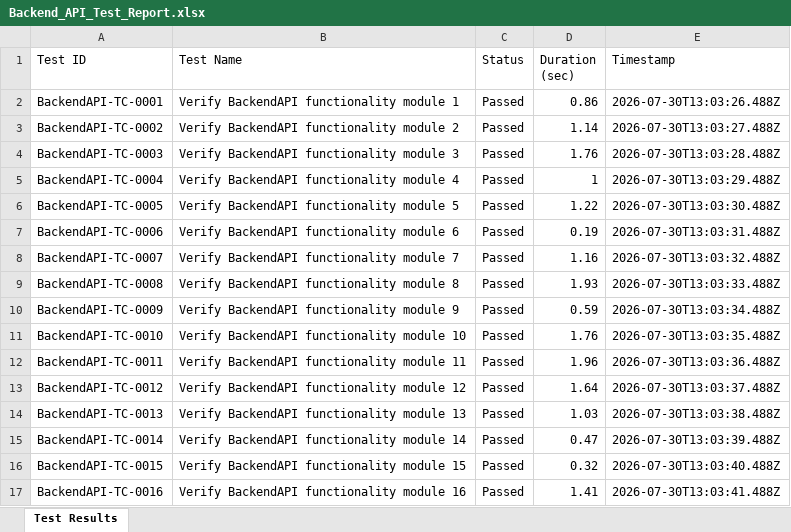
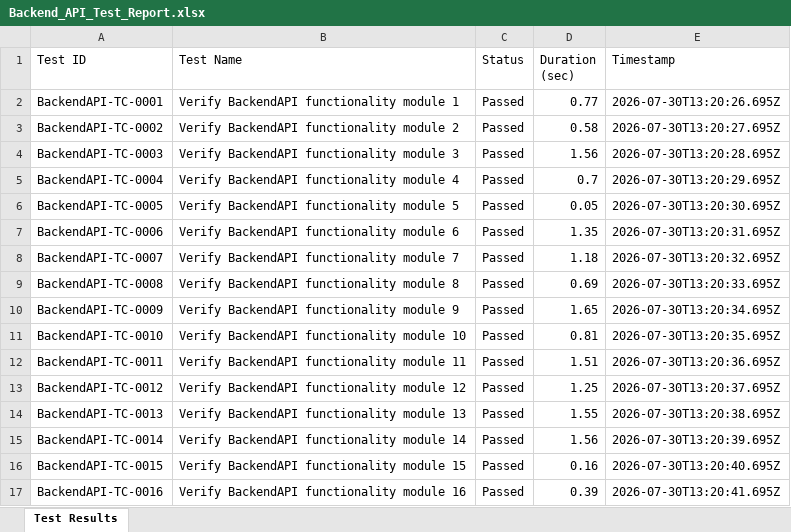
Before and after one commit to PadmanabhanGit/Cognify_Burnout-, an Excel workbook: reports/latest/Backend_API_Test_Report.xlsx, sheet Test Results, drawn as a sheet; only a part is shown; values as stored, in another font and other column widths than the file's, no borders; the diff covers the shown part only; the diff names each change by its address in the sheet, - before the commit and + after, or states it on an @@ line.

```diff
--- a/reports/latest/Backend_API_Test_Report.xlsx (sheet Test Results)
+++ b/reports/latest/Backend_API_Test_Report.xlsx (sheet Test Results)
-D2 (Duration (sec)): 0.86
+D2 (Duration (sec)): 0.77
-E2 (Timestamp): 2026-07-30T13:03:26.488Z
+E2 (Timestamp): 2026-07-30T13:20:26.695Z
-D3 (Duration (sec)): 1.14
+D3 (Duration (sec)): 0.58
-E3 (Timestamp): 2026-07-30T13:03:27.488Z
+E3 (Timestamp): 2026-07-30T13:20:27.695Z
-D4 (Duration (sec)): 1.76
+D4 (Duration (sec)): 1.56
-E4 (Timestamp): 2026-07-30T13:03:28.488Z
+E4 (Timestamp): 2026-07-30T13:20:28.695Z
-D5 (Duration (sec)): 1
+D5 (Duration (sec)): 0.7
-E5 (Timestamp): 2026-07-30T13:03:29.488Z
+E5 (Timestamp): 2026-07-30T13:20:29.695Z
-D6 (Duration (sec)): 1.22
+D6 (Duration (sec)): 0.05
-E6 (Timestamp): 2026-07-30T13:03:30.488Z
+E6 (Timestamp): 2026-07-30T13:20:30.695Z
-D7 (Duration (sec)): 0.19
+D7 (Duration (sec)): 1.35
-E7 (Timestamp): 2026-07-30T13:03:31.488Z
+E7 (Timestamp): 2026-07-30T13:20:31.695Z
-D8 (Duration (sec)): 1.16
+D8 (Duration (sec)): 1.18
-E8 (Timestamp): 2026-07-30T13:03:32.488Z
+E8 (Timestamp): 2026-07-30T13:20:32.695Z
-D9 (Duration (sec)): 1.93
+D9 (Duration (sec)): 0.69
-E9 (Timestamp): 2026-07-30T13:03:33.488Z
+E9 (Timestamp): 2026-07-30T13:20:33.695Z
-D10 (Duration (sec)): 0.59
+D10 (Duration (sec)): 1.65
-E10 (Timestamp): 2026-07-30T13:03:34.488Z
+E10 (Timestamp): 2026-07-30T13:20:34.695Z
-D11 (Duration (sec)): 1.76
+D11 (Duration (sec)): 0.81
-E11 (Timestamp): 2026-07-30T13:03:35.488Z
+E11 (Timestamp): 2026-07-30T13:20:35.695Z
-D12 (Duration (sec)): 1.96
+D12 (Duration (sec)): 1.51
-E12 (Timestamp): 2026-07-30T13:03:36.488Z
+E12 (Timestamp): 2026-07-30T13:20:36.695Z
-D13 (Duration (sec)): 1.64
+D13 (Duration (sec)): 1.25
-E13 (Timestamp): 2026-07-30T13:03:37.488Z
+E13 (Timestamp): 2026-07-30T13:20:37.695Z
-D14 (Duration (sec)): 1.03
+D14 (Duration (sec)): 1.55
-E14 (Timestamp): 2026-07-30T13:03:38.488Z
+E14 (Timestamp): 2026-07-30T13:20:38.695Z
-D15 (Duration (sec)): 0.47
+D15 (Duration (sec)): 1.56
-E15 (Timestamp): 2026-07-30T13:03:39.488Z
+E15 (Timestamp): 2026-07-30T13:20:39.695Z
-D16 (Duration (sec)): 0.32
+D16 (Duration (sec)): 0.16
-E16 (Timestamp): 2026-07-30T13:03:40.488Z
+E16 (Timestamp): 2026-07-30T13:20:40.695Z
-D17 (Duration (sec)): 1.41
+D17 (Duration (sec)): 0.39
-E17 (Timestamp): 2026-07-30T13:03:41.488Z
+E17 (Timestamp): 2026-07-30T13:20:41.695Z
```
Also changed, not shown: 82 added rows and 696 edited cells elsewhere in this sheet, reports/latest/API_Load_Test_Report.xlsx, reports/latest/Appium_Test_Report.xlsx, 5 other files.
